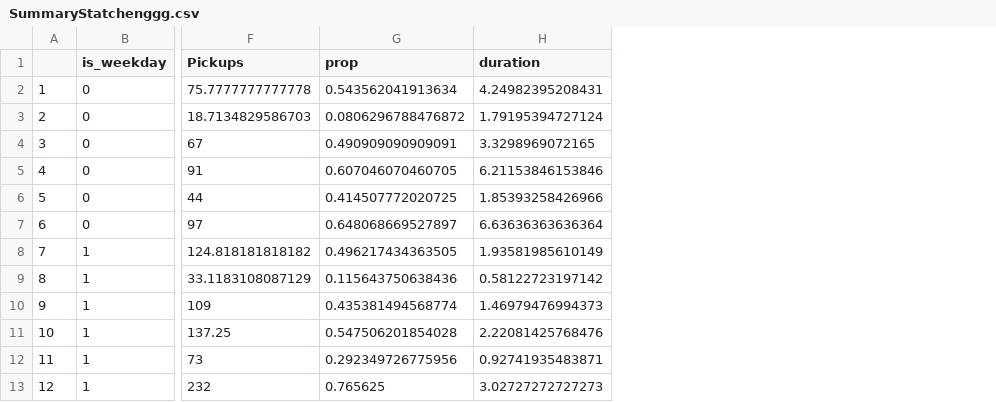
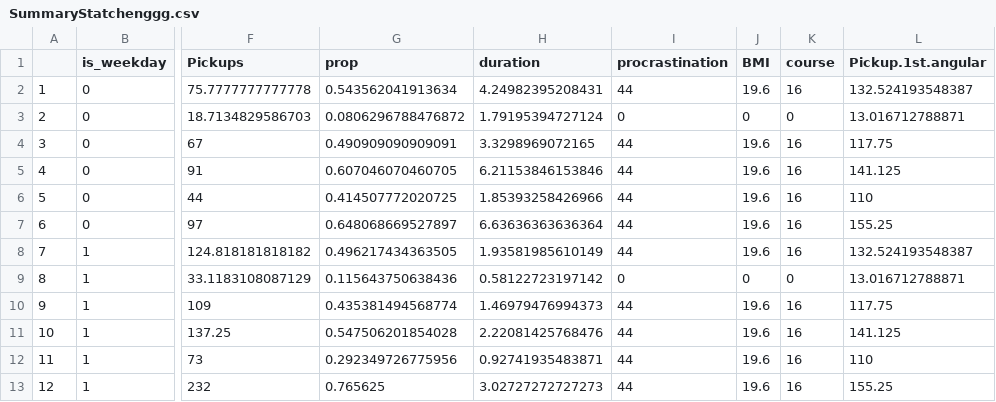
Before and after one commit to haoyi1102/620_project_1, a CSV file: SummaryStatchenggg.csv, drawn as a sheet; only a part is shown, gaps mark what is left out; the diff names each change by its address in the sheet, - before the commit and + after, or states it on an @@ line.

```diff
--- a/SummaryStatchenggg.csv
+++ b/SummaryStatchenggg.csv
+column I (procrastination), rows 2-13: 44 | 0 | 44 | 44 | 44 | 44 | 44 | 0 | 44 | 44 | 44 | 44
+column J (BMI), rows 2-13: 19.6 | 0 | 19.6 | 19.6 | 19.6 | 19.6 | 19.6 | 0 | 19.6 | 19.6 | 19.6 | 19.6
+column K (course), rows 2-13: 16 | 0 | 16 | 16 | 16 | 16 | 16 | 0 | 16 | 16 | 16 | 16
+column L (Pickup.1st.angular), rows 2-13: 132.524193548387 | 13.016712788871 | 117.75 | 141.125 | 110 | 155.25 | 132.524193548387 | 13.016712788871 | 117.75 | 141.125 | 110 | 155.25
```
Also changed, not shown: chenggg_XX_XY.csv, 4 other files.
